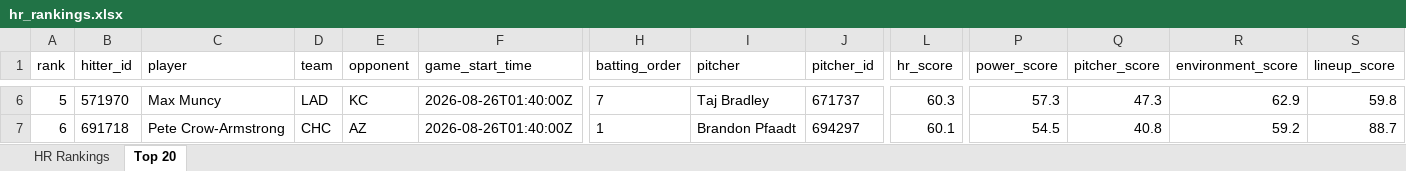
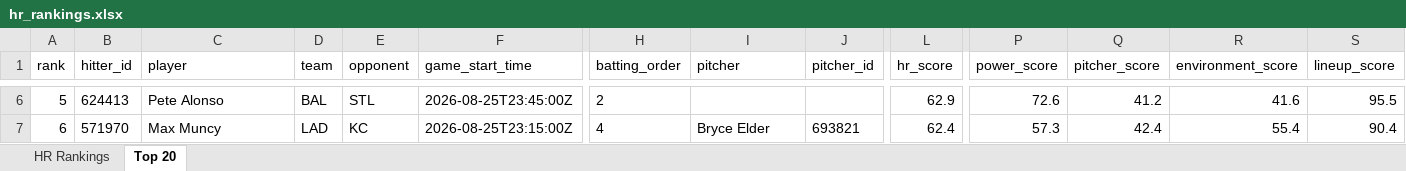
Before and after one commit to etbell28/ghost-analytics, an Excel workbook: outputs/hr_rankings.xlsx, sheet Top 20, drawn as a sheet; only a part is shown, gaps mark what is left out; values as stored, in another font and other column widths than the file's, no borders; the diff covers the shown part only; the diff names each change by its address in the sheet, - before the commit and + after, or states it on an @@ line.

```diff
--- a/outputs/hr_rankings.xlsx (sheet Top 20)
+++ b/outputs/hr_rankings.xlsx (sheet Top 20)
-B6 (hitter_id): 571970
+B6 (hitter_id): 624413
-C6 (player): Max Muncy
+C6 (player): Pete Alonso
-D6 (team): LAD
+D6 (team): BAL
-E6 (opponent): KC
+E6 (opponent): STL
-F6 (game_start_time): 2026-08-26T01:40:00Z
+F6 (game_start_time): 2026-08-25T23:45:00Z
-H6 (batting_order): 7
+H6 (batting_order): 2
-I6 (pitcher): Taj Bradley
+I6 (pitcher): (empty)
-J6 (pitcher_id): 671737
+J6 (pitcher_id): (empty)
-L6 (hr_score): 60.3
+L6 (hr_score): 62.9
-P6 (power_score): 57.3
+P6 (power_score): 72.6
-Q6 (pitcher_score): 47.3
+Q6 (pitcher_score): 41.2
-R6 (environment_score): 62.9
+R6 (environment_score): 41.6
-S6 (lineup_score): 59.8
+S6 (lineup_score): 95.5
-B7 (hitter_id): 691718
+B7 (hitter_id): 571970
-C7 (player): Pete Crow-Armstrong
+C7 (player): Max Muncy
-D7 (team): CHC
+D7 (team): LAD
-E7 (opponent): AZ
+E7 (opponent): KC
-F7 (game_start_time): 2026-08-26T01:40:00Z
+F7 (game_start_time): 2026-08-25T23:15:00Z
-H7 (batting_order): 1
+H7 (batting_order): 4
-I7 (pitcher): Brandon Pfaadt
+I7 (pitcher): Bryce Elder
-J7 (pitcher_id): 694297
+J7 (pitcher_id): 693821
-L7 (hr_score): 60.1
+L7 (hr_score): 62.4
-P7 (power_score): 54.5
+P7 (power_score): 57.3
-Q7 (pitcher_score): 40.8
+Q7 (pitcher_score): 42.4
-R7 (environment_score): 59.2
+R7 (environment_score): 55.4
-S7 (lineup_score): 88.7
+S7 (lineup_score): 90.4
```
Also changed, not shown: 986 edited cells elsewhere in this sheet, sheet HR Rankings, outputs/daily/hr_rankings_2026-08-25.xlsx, 7 other files.
